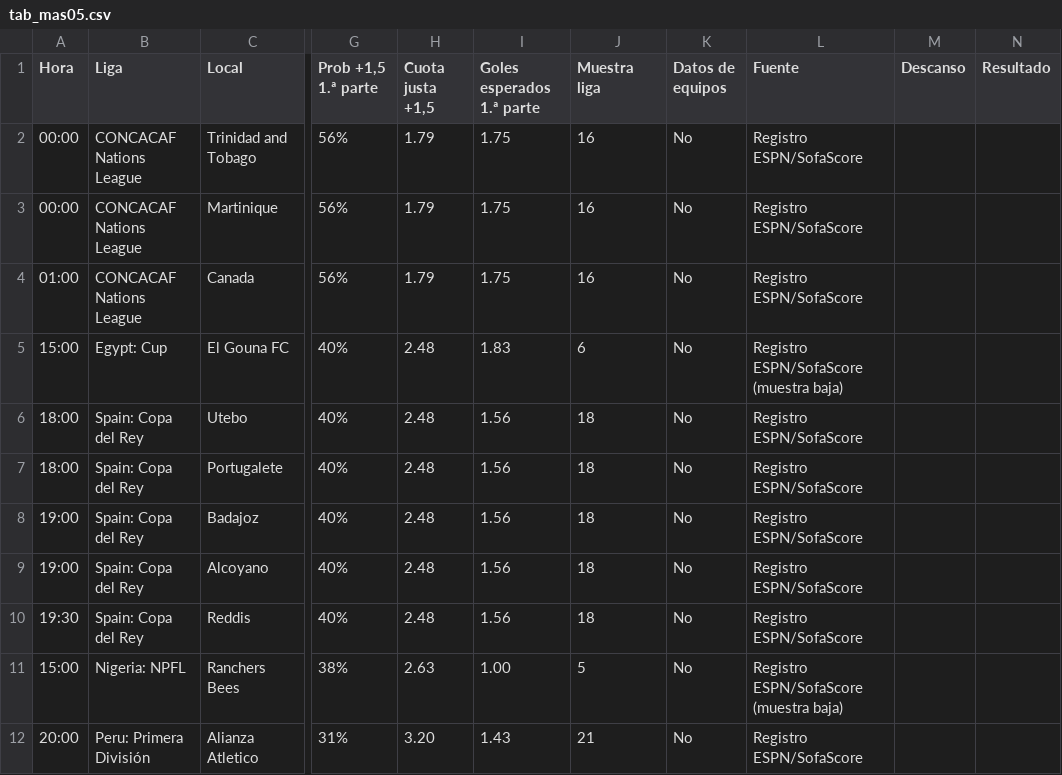
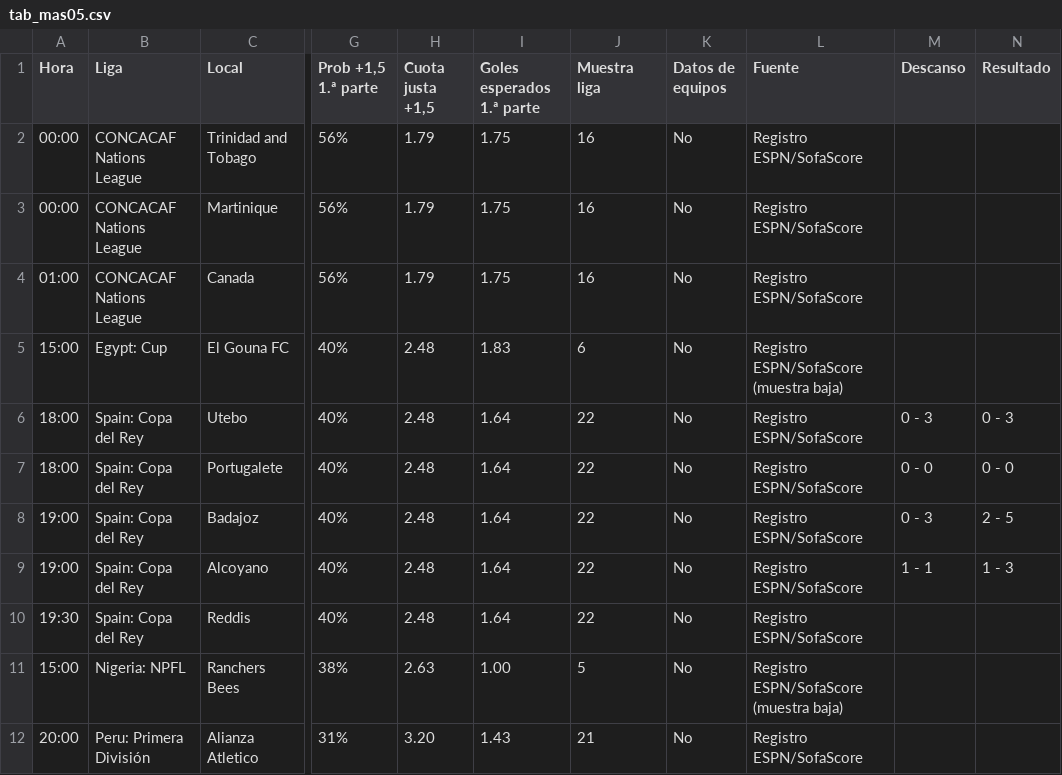
Before and after one commit to angelo4848/angelo-analytics, a CSV file: data/tab_mas05.csv, drawn as a sheet; only a part is shown, gaps mark what is left out; the diff names each change by its address in the sheet, - before the commit and + after, or states it on an @@ line.

```diff
--- a/data/tab_mas05.csv
+++ b/data/tab_mas05.csv
-I6:I10 (Goles esperados 1.ª parte): 1.56
+I6:I10 (Goles esperados 1.ª parte): 1.64
-J6:J10 (Muestra liga): 18
+J6:J10 (Muestra liga): 22
-M6 (Descanso): (empty)
+M6 (Descanso): 0 - 3
-N6 (Resultado): (empty)
+N6 (Resultado): 0 - 3
-M7 (Descanso): (empty)
+M7 (Descanso): 0 - 0
-N7 (Resultado): (empty)
+N7 (Resultado): 0 - 0
-M8 (Descanso): (empty)
+M8 (Descanso): 0 - 3
-N8 (Resultado): (empty)
+N8 (Resultado): 2 - 5
-M9 (Descanso): (empty)
+M9 (Descanso): 1 - 1
-N9 (Resultado): (empty)
+N9 (Resultado): 1 - 3
```
Also changed, not shown: app.csv, data/tab_corners.csv, 2 other files.
